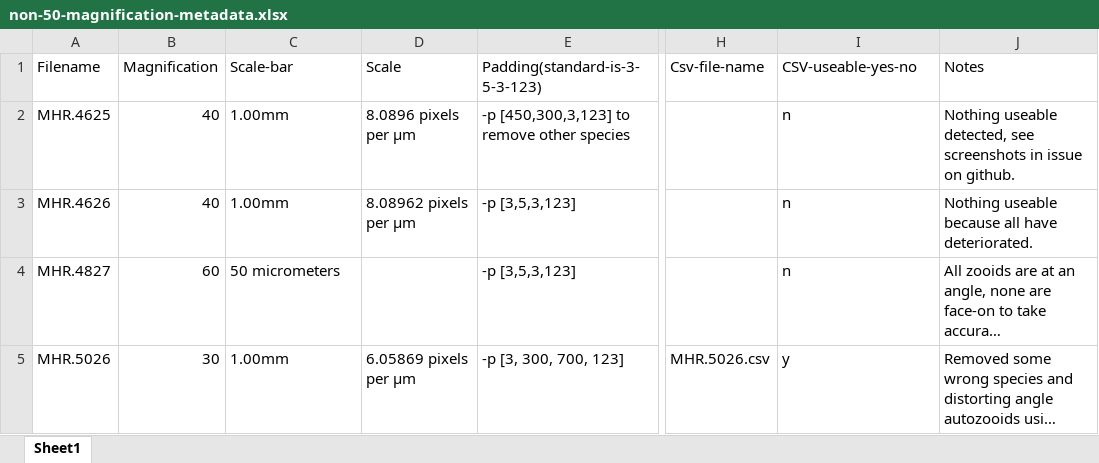
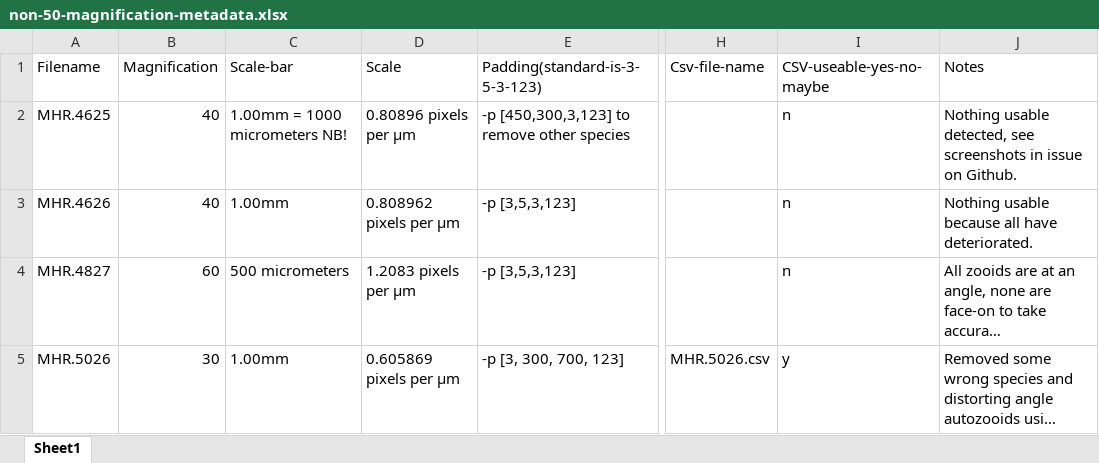
Before and after one commit to meghalithic/DeepBryo_micro, an Excel workbook: Non-50-magnification-files/non-50-magnification-metadata.xlsx, sheet Sheet1, drawn as a sheet; only a part is shown, gaps mark what is left out; long unchanged cells end in …; values as stored, in another font and other column widths than the file's, no cell formats; the diff covers the shown part only; the diff names each change by its address in the sheet, - before the commit and + after, or states it on an @@ line.

```diff
--- a/Non-50-magnification-files/non-50-magnification-metadata.xlsx (sheet Sheet1)
+++ b/Non-50-magnification-files/non-50-magnification-metadata.xlsx (sheet Sheet1)
-I1: CSV-useable-yes-no
+I1: CSV-useable-yes-no-maybe
-C2 (Scale-bar): 1.00mm
+C2 (Scale-bar): 1.00mm = 1000 micrometers NB!
-D2 (Scale): 8.0896 pixels per μm
+D2 (Scale): 0.80896 pixels per μm
-J2 (Notes): Nothing useable detected, see screenshots in issue on github.
+J2 (Notes): Nothing usable detected, see screenshots in issue on Github.
-D3 (Scale): 8.08962 pixels per μm
+D3 (Scale): 0.808962 pixels per μm
-J3 (Notes): Nothing useable because all…
+J3 (Notes): Nothing usable because all…
-C4 (Scale-bar): 50 micrometers
+C4 (Scale-bar): 500 micrometers
-D4 (Scale): (empty)
+D4 (Scale): 1.2083 pixels per μm
-D5 (Scale): 6.05869 pixels per μm
+D5 (Scale): 0.605869 pixels per μm
```
Also changed, not shown: 3 added rows, 3 removed rows and 11 edited cells elsewhere in this sheet, cell formats, 4 other files.
